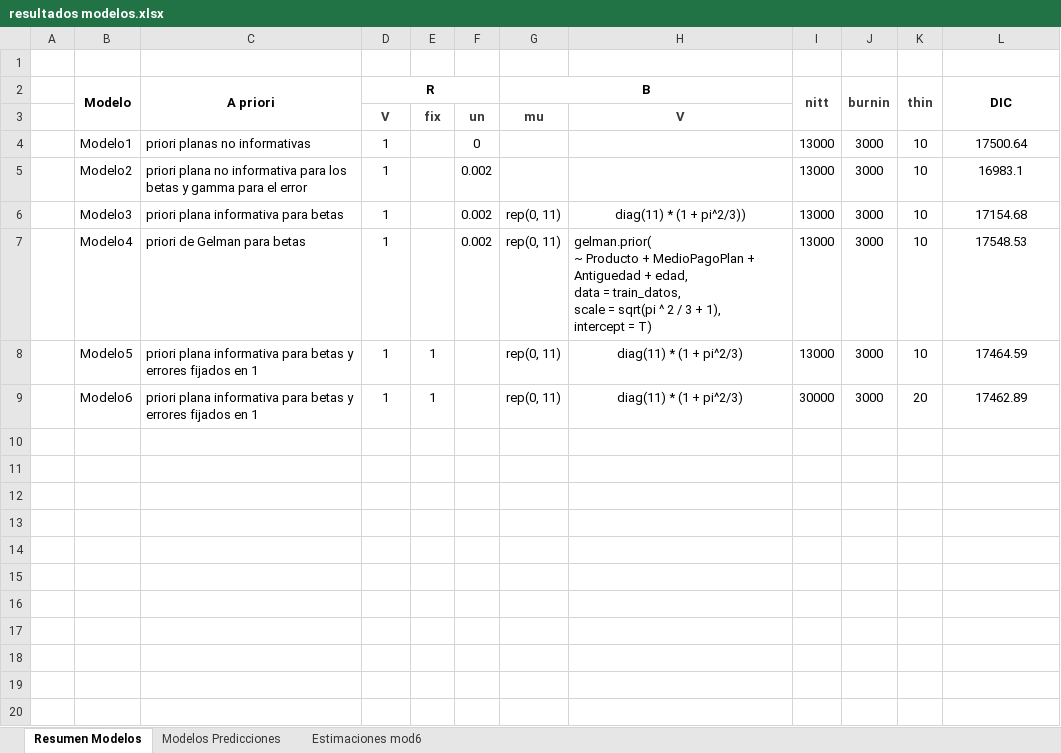
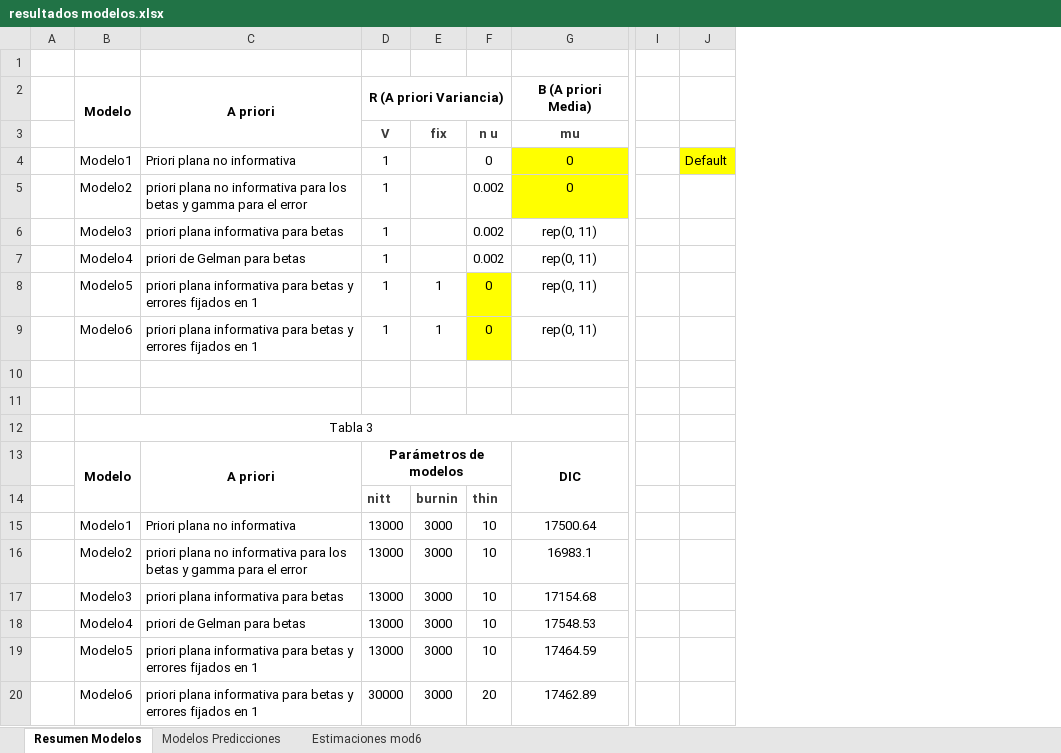
Before and after one commit to nataliadiazramirez/TrabajoFinalBayesiana, an Excel workbook: resultados modelos.xlsx, sheet Resumen Modelos, drawn as a sheet; only a part is shown, gaps mark what is left out; values as stored, in another font and other column widths than the file's, no borders; removed rows and columns are numbered as before the commit, all else as after; rows hold the shown columns only; ↵ is a line break in a cell; the diff names each change by its address in the sheet, - before the commit and + after, or states it on an @@ line.

```diff
--- a/resultados modelos.xlsx (sheet Resumen Modelos)
+++ b/resultados modelos.xlsx (sheet Resumen Modelos)
-column E, rows 8-9: 1 | 1
-column F, rows 4-7: 0 | 0.002 | 0.002 | 0.002
-column G, row 2: B; rows 6-9: all rep(0, 11)
-column H, rows 6-9: diag(11) * (1 + pi^2/3)) | gelman.prior( ↵ ~ Producto + MedioPagoPlan + Antiguedad + edad, ↵ data = train_datos, ↵ scale = sqrt(pi ^ 2 / 3 + 1), ↵ intercept = T) | diag(11) * (1 + pi^2/3) | diag(11) * (1 + pi^2/3)
-column I, row 2: nitt; rows 4-9: 13000 | 13000 | 13000 | 13000 | 13000 | 30000
+column I, empty
+column J, empty
+row 2:  | Modelo | A priori | R (A priori Variancia) |  |  | B (A priori Media)
+row 3:  |  |  | V | fix | n u | mu
+row 4:  | Modelo1 | Priori plana no informativa | 1 |  | 0 | 0 |  | Default
+row 5:  | Modelo2 | priori plana no informativa para los betas y gamma para el error | 1 |  | 0.002 | 0
+row 6:  | Modelo3 | priori plana informativa para betas | 1 |  | 0.002 | rep(0, 11)
+row 7:  | Modelo4 | priori de Gelman para betas | 1 |  | 0.002 | rep(0, 11)
+row 8:  | Modelo5 | priori plana informativa para betas y errores fijados en 1 | 1 | 1 | 0 | rep(0, 11)
+row 9:  | Modelo6 | priori plana informativa para betas y errores fijados en 1 | 1 | 1 | 0 | rep(0, 11)
+row 10: (empty)
+row 11: (empty)
+row 12:  | Tabla 3
-D13: R
+D13: Parámetros de modelos
-D2:F2 merged
+D13:F13 merged
-E13: burnin
+E13: (empty)
-J2:J3 merged
-F13: thin
+F13: (empty)
-K2:K3 merged
-row 3:  |  |  | V | fix | un | mu | V
+row 14:  |  |  | nitt | burnin | thin
-C15: priori planas no informativas
+C15: Priori plana no informativa
-D15:D19: 1
+D15:D19: 13000
-D20: 1
+D20: 30000
```
Also changed, not shown: sheet Modelos Predicciones, 2 other files.
